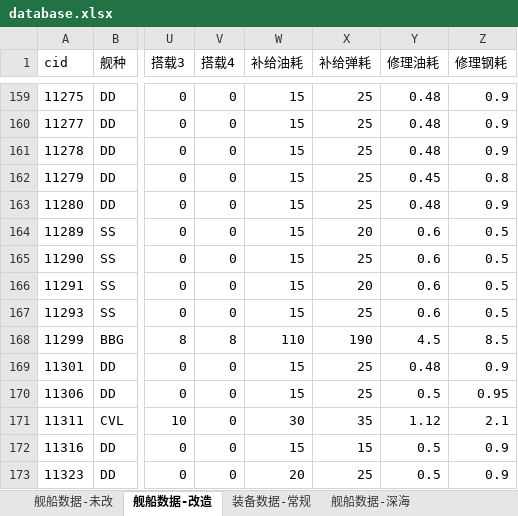
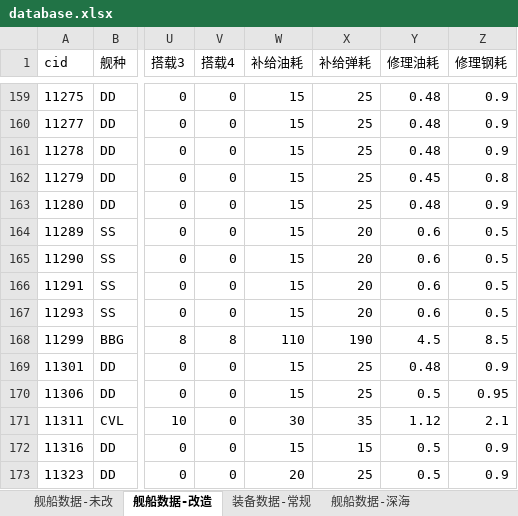
Before and after one commit to YinHeYuanZheng/WSGR_simulation, an Excel workbook: depend/ship/database.xlsx, sheet 舰船数据-改造, drawn as a sheet; only a part is shown, gaps mark what is left out; values as stored, in another font and other column widths than the file's, no borders; conditional formats not drawn; the diff names each change by its address in the sheet, - before the commit and + after, or states it on an @@ line.

```diff
--- a/depend/ship/database.xlsx (sheet 舰船数据-改造)
+++ b/depend/ship/database.xlsx (sheet 舰船数据-改造)
-X165 (补给弹耗): 25
+X165 (补给弹耗): 20
-X167 (补给弹耗): 25
+X167 (补给弹耗): 20
```
Also changed, not shown: sheet 装备数据-常规, sheet 舰船数据-深海, 4 other files.
